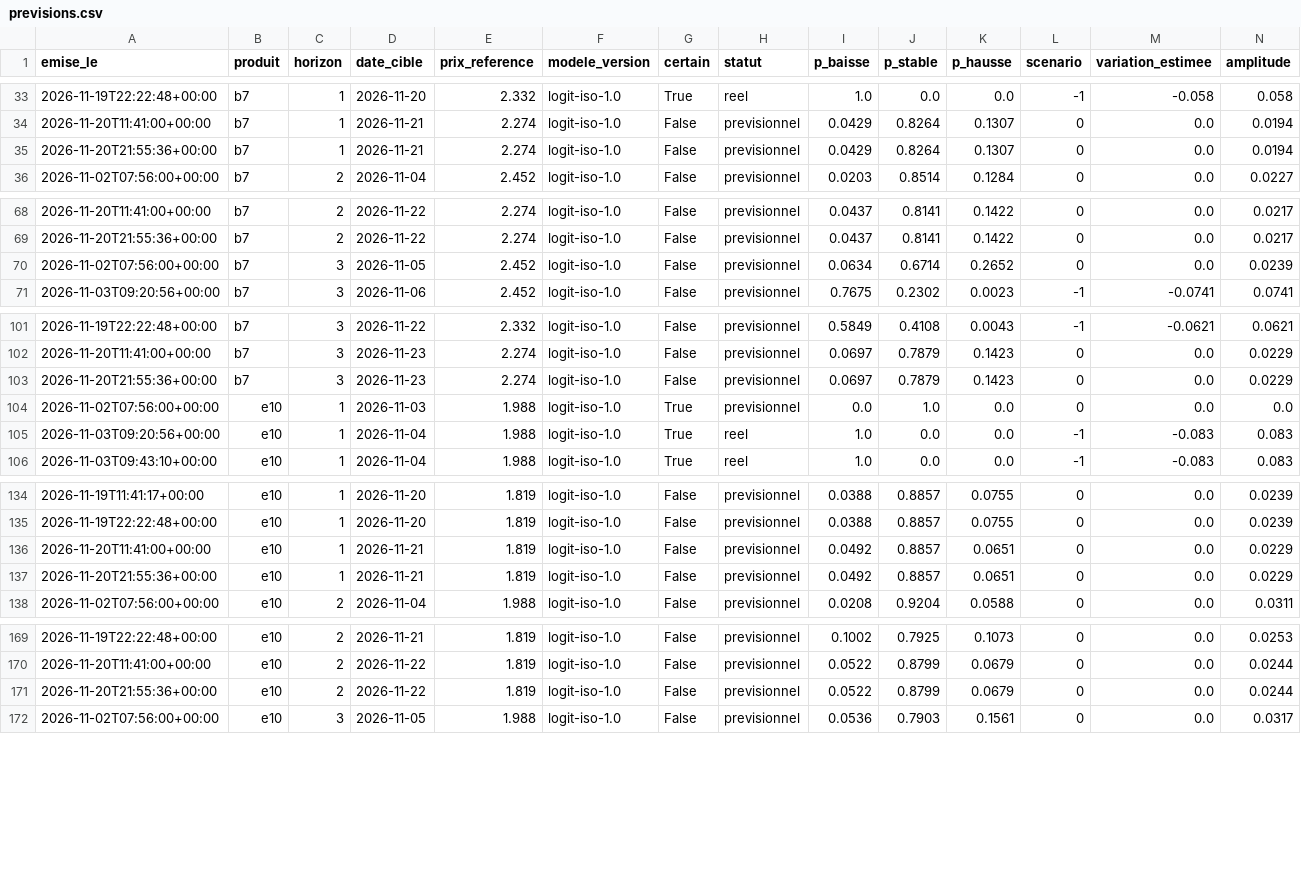
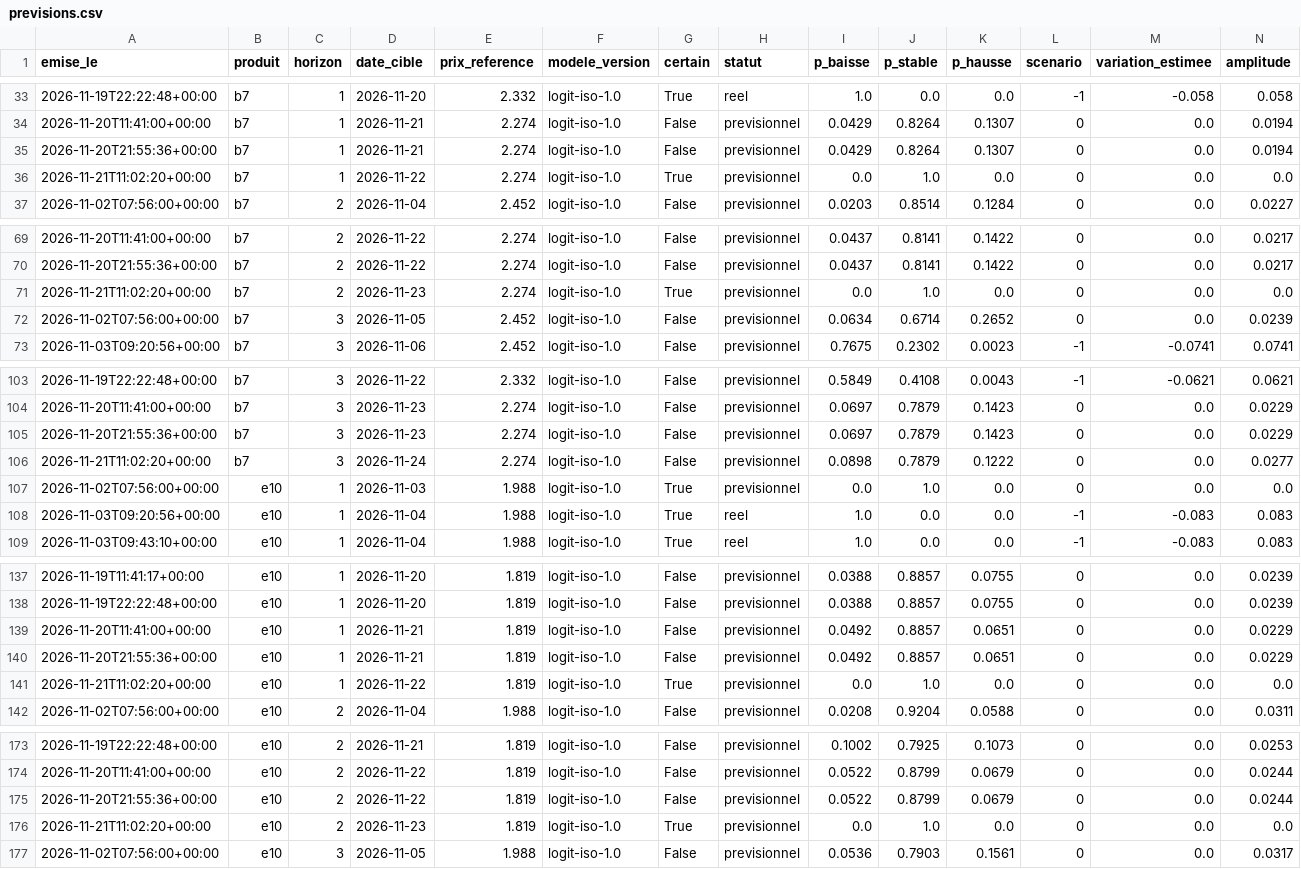
Before and after one commit to rhinoxacademypro-code/fuel-predictor, a CSV file: moteur/depot/previsions.csv, drawn as a sheet; only a part is shown, gaps mark what is left out; rows hold the shown columns only; the diff covers the shown part only; the diff names each change by its address in the sheet, - before the commit and + after, or states it on an @@ line.

```diff
--- a/moteur/depot/previsions.csv
+++ b/moteur/depot/previsions.csv
+row 36: 2026-11-21T11:02:20+00:00 | b7 | 1 | 2026-11-22 | 2.274 | logit-iso-1.0 | True | previsionnel | 0.0 | 1.0 | 0.0 | 0 | 0.0 | 0.0
+row 71: 2026-11-21T11:02:20+00:00 | b7 | 2 | 2026-11-23 | 2.274 | logit-iso-1.0 | True | previsionnel | 0.0 | 1.0 | 0.0 | 0 | 0.0 | 0.0
+row 106: 2026-11-21T11:02:20+00:00 | b7 | 3 | 2026-11-24 | 2.274 | logit-iso-1.0 | False | previsionnel | 0.0898 | 0.7879 | 0.1222 | 0 | 0.0 | 0.0277
+row 141: 2026-11-21T11:02:20+00:00 | e10 | 1 | 2026-11-22 | 1.819 | logit-iso-1.0 | True | previsionnel | 0.0 | 1.0 | 0.0 | 0 | 0.0 | 0.0
+row 176: 2026-11-21T11:02:20+00:00 | e10 | 2 | 2026-11-23 | 1.819 | logit-iso-1.0 | True | previsionnel | 0.0 | 1.0 | 0.0 | 0 | 0.0 | 0.0
```
Also changed, not shown: 4 added rows elsewhere in this file, moteur/depot/cotations.csv, moteur/depot/journal_collectes.csv, 5 other files.
